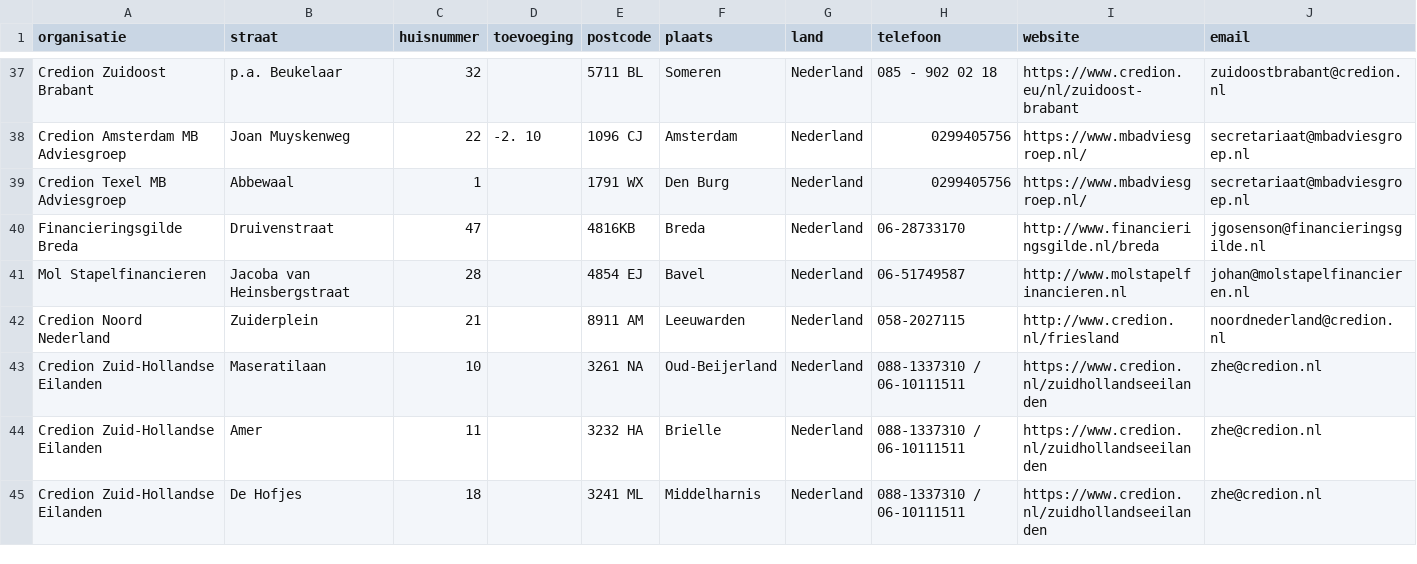
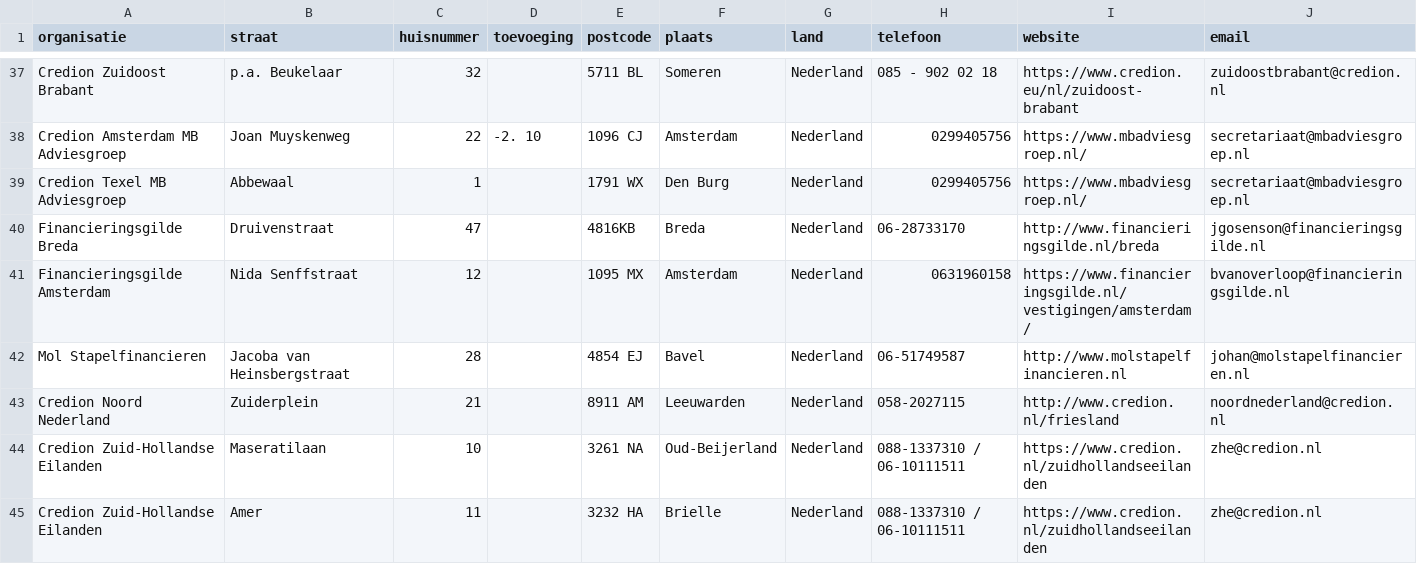
Before and after one commit to Stichting-MKB-Financiering/update-advisors, a CSV file: addresses.csv, drawn as a sheet; only a part is shown, gaps mark what is left out; the shorter side is filled out with more unchanged rows.

```diff
--- a/addresses.csv
+++ b/addresses.csv
@@ -40,2 +40,3 @@
 "Financieringsgilde Breda", "Druivenstraat", "47", , "4816KB", "Breda", "Nederland", "06-28733170", "http://www.financieringsgilde.nl/breda", "jgosenson@financieringsgilde.nl"
+"Financieringsgilde Amsterdam", "Nida Senffstraat", "12", , "1095 MX", "Amsterdam", "Nederland", "0631960158", "https://www.financieringsgilde.nl/vestigingen/amsterdam/", "bvanoverloop@financieringsgilde.nl"
 "Mol Stapelfinancieren", "Jacoba van Heinsbergstraat", "28", , "4854 EJ", "Bavel", "Nederland", "06-51749587", "http://www.molstapelfinancieren.nl", "johan@molstapelfinancieren.nl"
```
Also changed, not shown: 1 other file.
